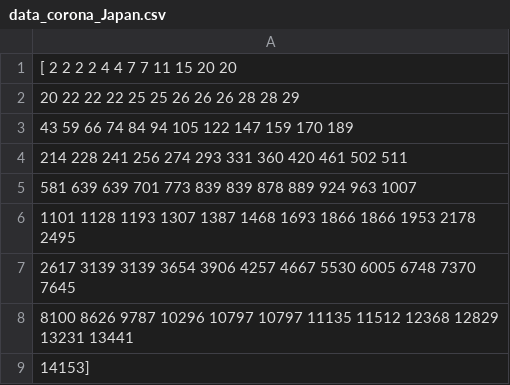
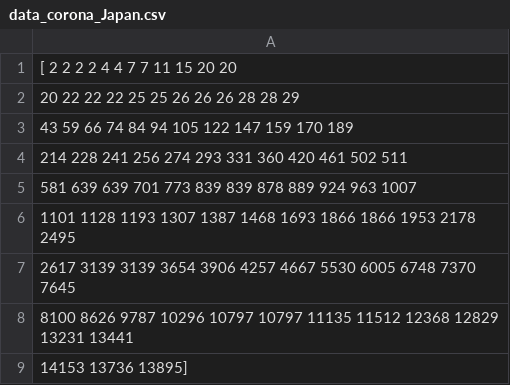
Before and after one commit to bechara-rizk/coronaReady, a CSV file: python_program/data/data_corona_Japan.csv, drawn as a sheet.

```diff
--- a/python_program/data/data_corona_Japan.csv
+++ b/python_program/data/data_corona_Japan.csv
@@ -8,2 +8,2 @@
   8100  8626  9787 10296 10797 10797 11135 11512 12368 12829 13231 13441
- 14153]
+ 14153 13736 13895]
```
Also changed, not shown: python_program/data/data_corona_Iran.csv, python_program/data/data_corona_Lebanon.csv, 5 other files.
